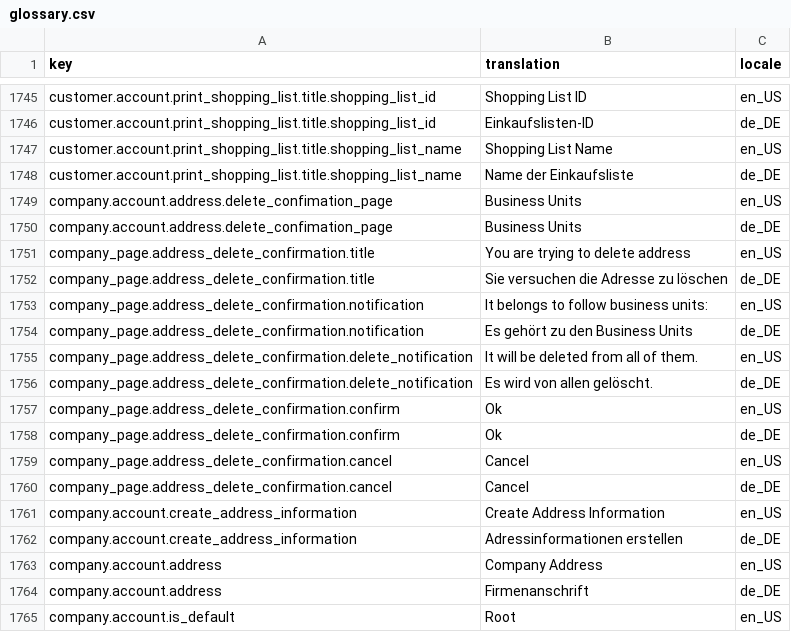
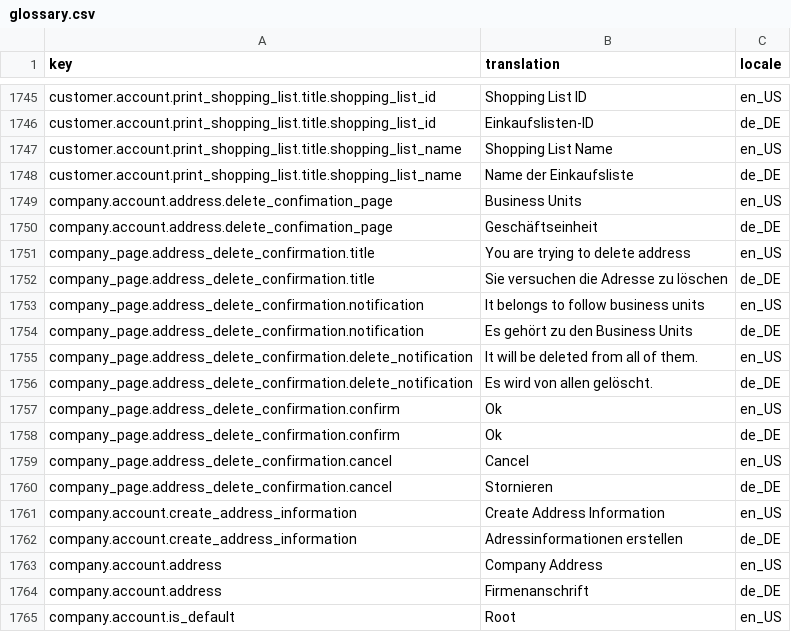
Before and after one commit to spryker-shop/suite, a CSV file: data/import/glossary.csv, drawn as a sheet; only a part is shown, gaps mark what is left out.

Commit message:
cr fixes

```diff
--- a/data/import/glossary.csv
+++ b/data/import/glossary.csv
@@ -1749,6 +1749,6 @@ customer.account.print_shopping_list.title.shopping_list_name,Name der Einkaufsl
 company.account.address.delete_confimation_page,Business Units,en_US
-company.account.address.delete_confimation_page,Business Units,de_DE
+company.account.address.delete_confimation_page,Geschäftseinheit,de_DE
 company_page.address_delete_confirmation.title,You are trying to delete address,en_US
 company_page.address_delete_confirmation.title,Sie versuchen die Adresse zu löschen,de_DE
-company_page.address_delete_confirmation.notification,It belongs to follow business units:,en_US
+company_page.address_delete_confirmation.notification,It belongs to follow business units,en_US
 company_page.address_delete_confirmation.notification,Es gehört zu den Business Units,de_DE
@@ -1759,3 +1759,3 @@ company_page.address_delete_confirmation.confirm,Ok,de_DE
 company_page.address_delete_confirmation.cancel,Cancel,en_US
-company_page.address_delete_confirmation.cancel,Cancel,de_DE
+company_page.address_delete_confirmation.cancel,Stornieren,de_DE
 company.account.create_address_information,Create Address Information,en_US
```
